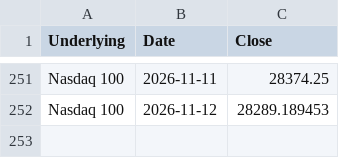
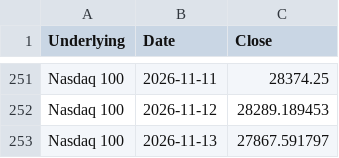
Before and after one commit to moby1de/LeverageLens-Events, a CSV file: index_lookback_NASDAQ100.csv, drawn as a sheet; only a part is shown, gaps mark what is left out; the diff names each change by its address in the sheet, - before the commit and + after, or states it on an @@ line.

Commit message:
Update index_lookback_NASDAQ100.csv

```diff
--- a/index_lookback_NASDAQ100.csv
+++ b/index_lookback_NASDAQ100.csv
+row 253: Nasdaq 100 | 2026-11-13 | 27867.591797
```
